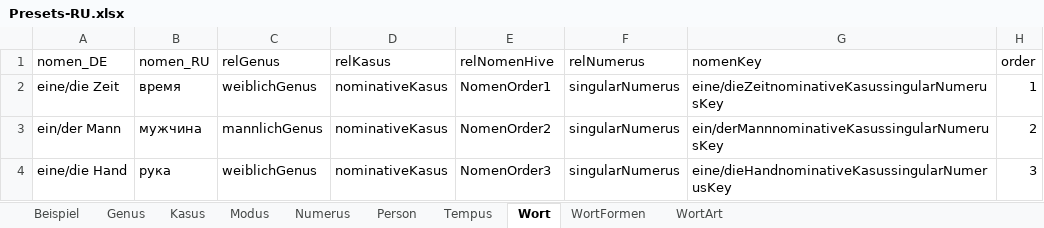
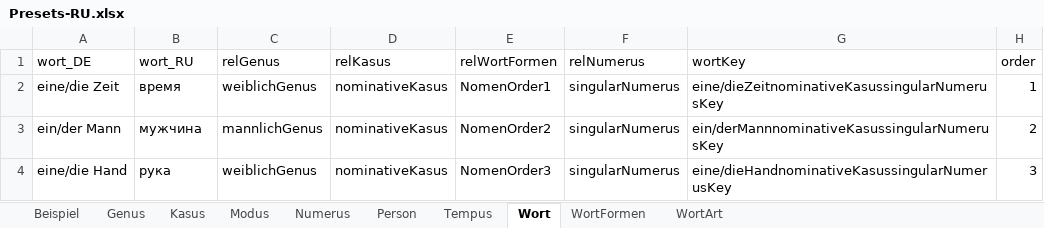
Before and after one commit to AdvancedResearches/AutoLehrer, an Excel workbook: Presets preparation/Presets-RU.xlsx, sheet Wort, drawn as a sheet; only a part is shown; values as stored, in another font and other column widths than the file's, no borders; table styles not drawn; the diff names each change by its address in the sheet, - before the commit and + after, or states it on an @@ line.

```diff
--- a/Presets preparation/Presets-RU.xlsx (sheet Wort)
+++ b/Presets preparation/Presets-RU.xlsx (sheet Wort)
-A1: nomen_DE
+A1: wort_DE
-B1: nomen_RU
+B1: wort_RU
-E1: relNomenHive
+E1: relWortFormen
-G1: nomenKey
+G1: wortKey
```
Also changed, not shown: 4 other files.
